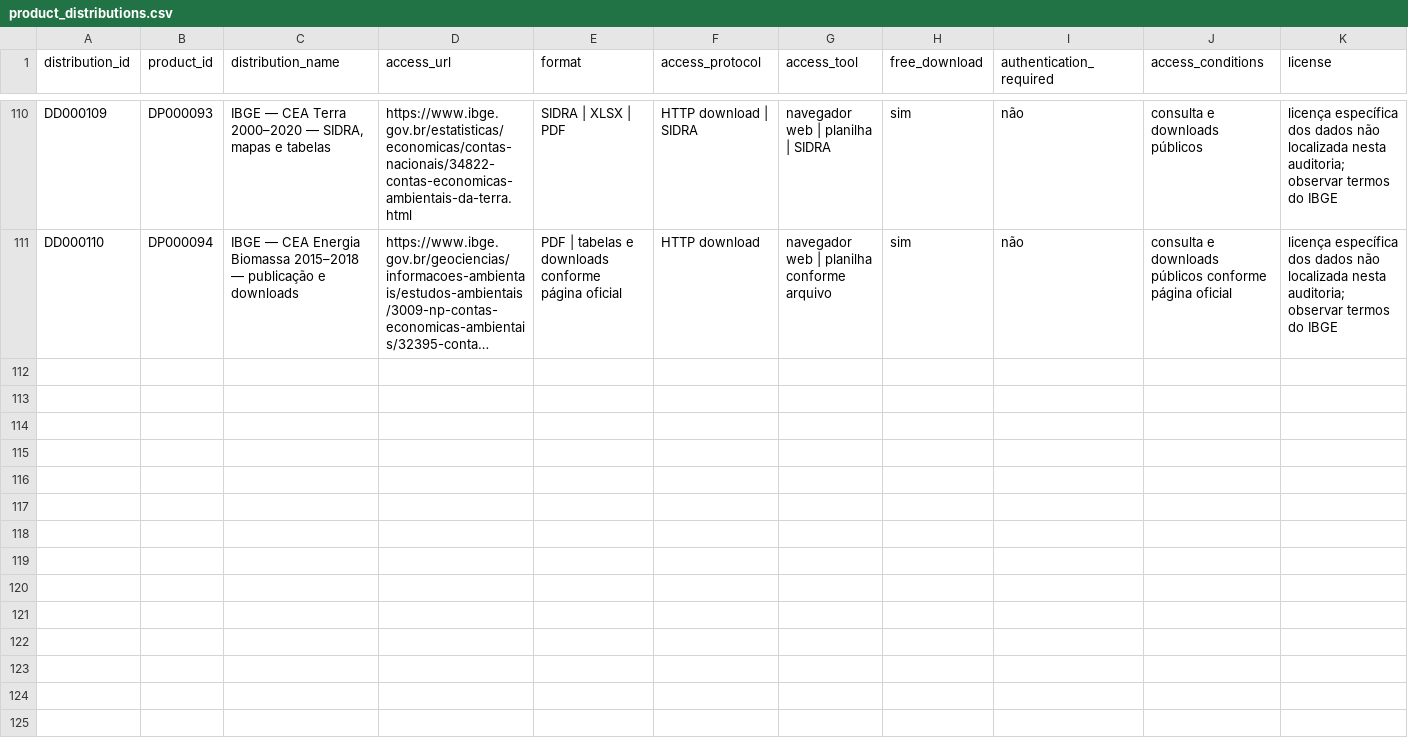
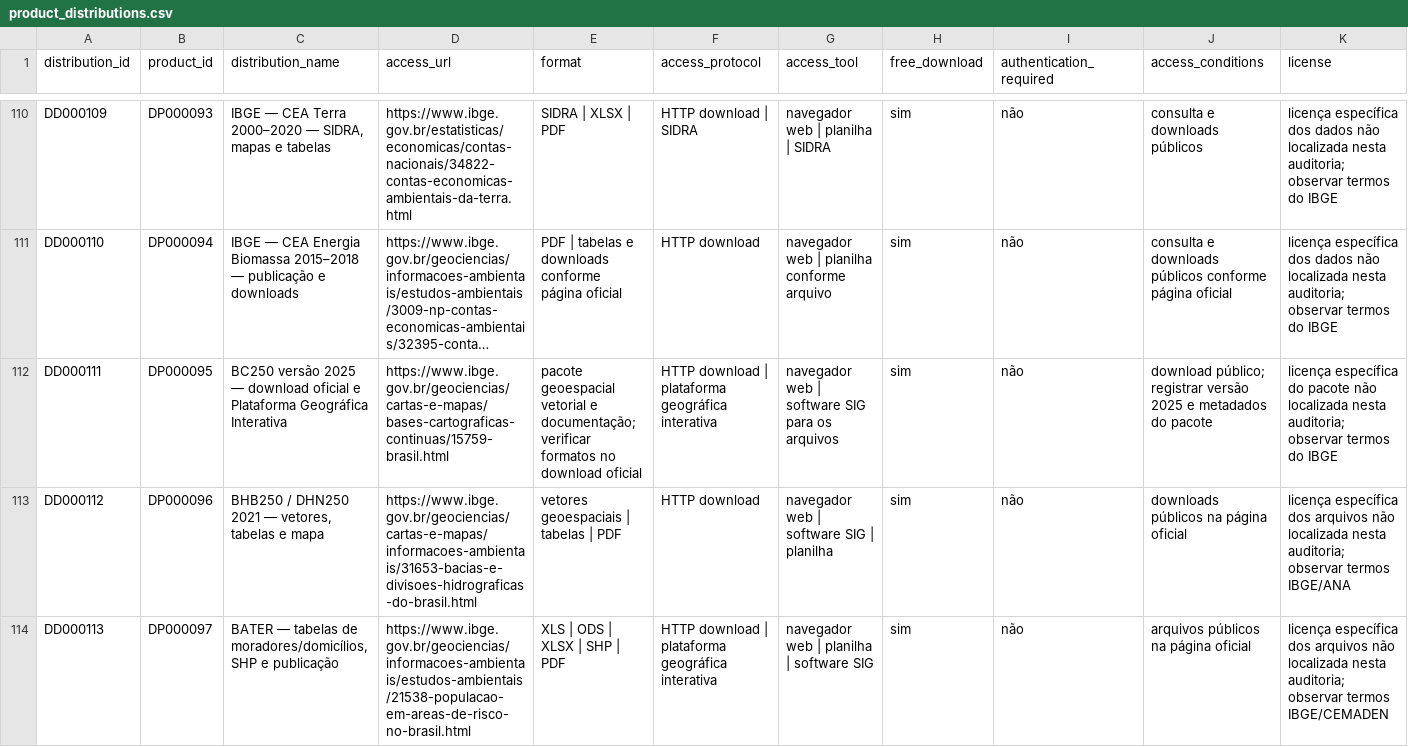
Before and after one commit to Ian-loc/vitrineciencia, a CSV file: data/product_distributions.csv, drawn as a sheet; only a part is shown, gaps mark what is left out; long unchanged cells end in …; rows hold the shown columns only; the diff names each change by its address in the sheet, - before the commit and + after, or states it on an @@ line.

```diff
--- a/data/product_distributions.csv
+++ b/data/product_distributions.csv
+row 112: DD000111 | DP000095 | BC250 versão 2025 — download oficial e Plataforma Geográfica Interativa | https://www.ibge.gov.br/geociencias/cartas-e-mapas/bases-cartograficas-continuas/15759-brasil.html | pacote geoespacial vetorial e documentação; verificar formatos no download oficial | HTTP download | plataforma geográfica interativa | navegador web | software SIG para os arquivos | sim | não | download público; registrar versão 2025 e metadados do pacote | licença específica do pacote não localizada nesta auditoria; observar termos do IBGE
+row 113: DD000112 | DP000096 | BHB250 / DHN250 2021 — vetores, tabelas e mapa | https://www.ibge.gov.br/geociencias/cartas-e-mapas/informacoes-ambientais/31653-bacias-e-divisoes-hidrograficas-do-brasil.html | vetores geoespaciais | tabelas | PDF | HTTP download | navegador web | software SIG | planilha | sim | não | downloads públicos na página oficial | licença específica dos arquivos não localizada nesta auditoria; observar termos IBGE/ANA
+row 114: DD000113 | DP000097 | BATER — tabelas de moradores/domicílios, SHP e publicação | https://www.ibge.gov.br/geociencias/informacoes-ambientais/estudos-ambientais/21538-populacao-em-areas-de-risco-no-brasil.html | XLS | ODS | XLSX | SHP | PDF | HTTP download | plataforma geográfica interativa | navegador web | planilha | software SIG | sim | não | arquivos públicos na página oficial | licença específica dos arquivos não localizada nesta auditoria; observar termos IBGE/CEMADEN
```
Also changed, not shown: data/data_products.csv, 3 other files.
